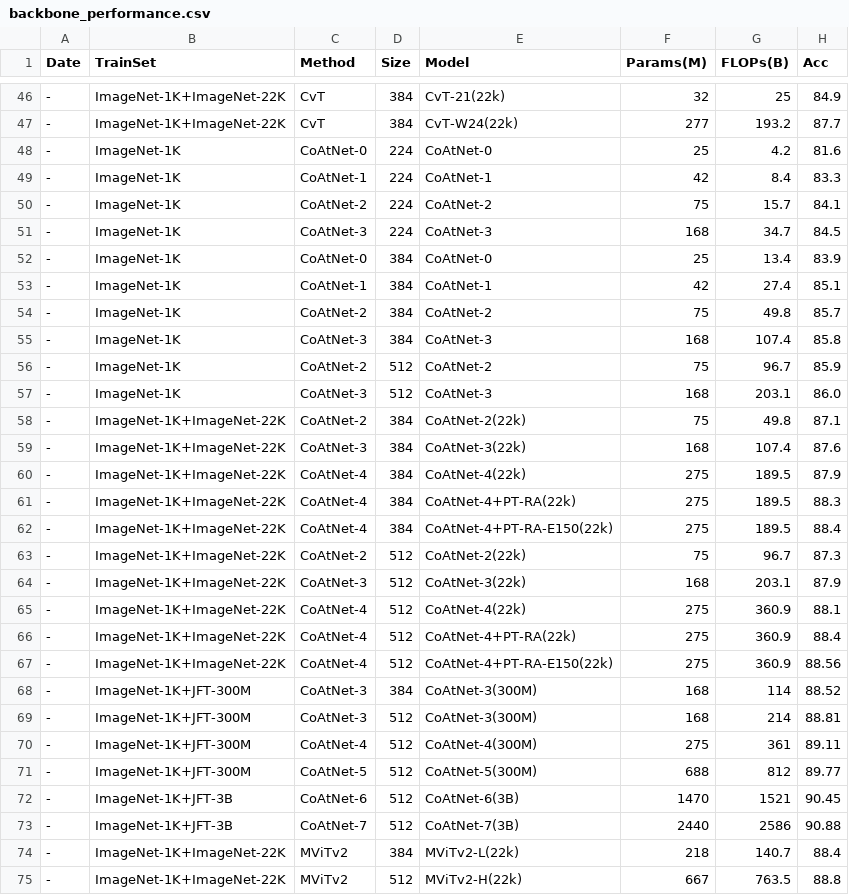
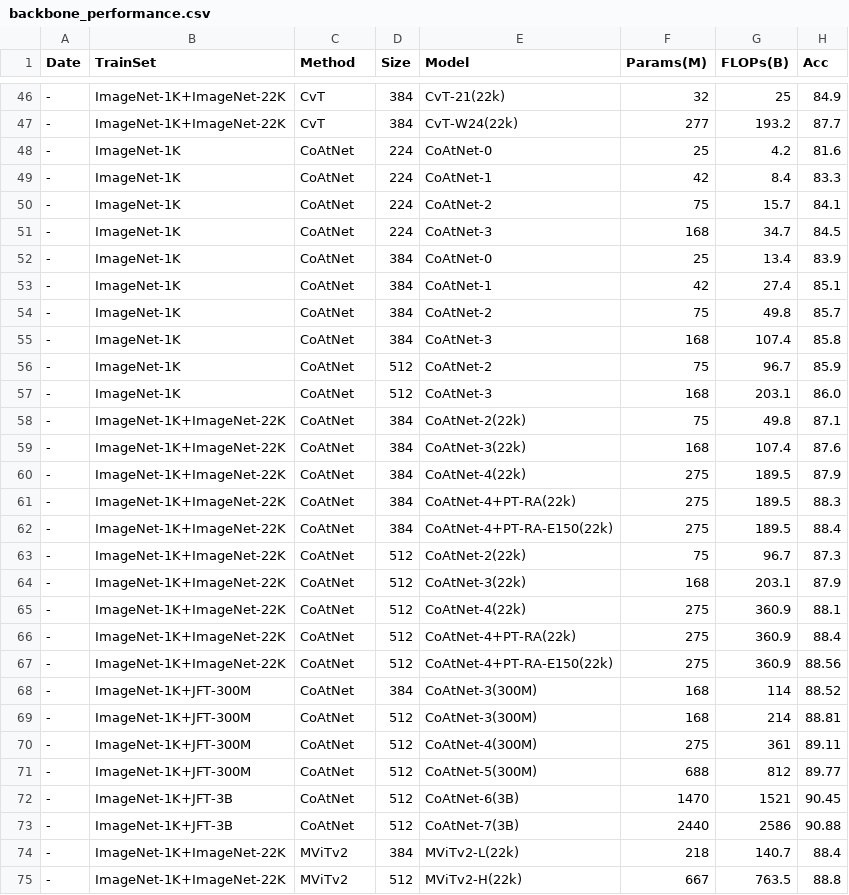
Before and after one commit to CUQS/Transformer_Backbone, a CSV file: backbone_performance.csv, drawn as a sheet; only a part is shown, gaps mark what is left out; the diff covers the shown part only.

```diff
--- a/backbone_performance.csv
+++ b/backbone_performance.csv
@@ -47,28 +47,28 @@ Date,TrainSet,Method,Size,Model,Params(M),FLOPs(B),Acc
 -,ImageNet-1K+ImageNet-22K,CvT,384,CvT-W24(22k),277,193.2,87.7
--,ImageNet-1K,CoAtNet-0,224,CoAtNet-0,25,4.2,81.6
--,ImageNet-1K,CoAtNet-1,224,CoAtNet-1,42,8.4,83.3
--,ImageNet-1K,CoAtNet-2,224,CoAtNet-2,75,15.7,84.1
--,ImageNet-1K,CoAtNet-3,224,CoAtNet-3,168,34.7,84.5
--,ImageNet-1K,CoAtNet-0,384,CoAtNet-0,25,13.4,83.9
--,ImageNet-1K,CoAtNet-1,384,CoAtNet-1,42,27.4,85.1
--,ImageNet-1K,CoAtNet-2,384,CoAtNet-2,75,49.8,85.7
--,ImageNet-1K,CoAtNet-3,384,CoAtNet-3,168,107.4,85.8
--,ImageNet-1K,CoAtNet-2,512,CoAtNet-2,75,96.7,85.9
--,ImageNet-1K,CoAtNet-3,512,CoAtNet-3,168,203.1,86.0
--,ImageNet-1K+ImageNet-22K,CoAtNet-2,384,CoAtNet-2(22k),75,49.8,87.1
--,ImageNet-1K+ImageNet-22K,CoAtNet-3,384,CoAtNet-3(22k),168,107.4,87.6
--,ImageNet-1K+ImageNet-22K,CoAtNet-4,384,CoAtNet-4(22k),275,189.5,87.9
--,ImageNet-1K+ImageNet-22K,CoAtNet-4,384,CoAtNet-4+PT-RA(22k),275,189.5,88.3
--,ImageNet-1K+ImageNet-22K,CoAtNet-4,384,CoAtNet-4+PT-RA-E150(22k),275,189.5,88.4
--,ImageNet-1K+ImageNet-22K,CoAtNet-2,512,CoAtNet-2(22k),75,96.7,87.3
--,ImageNet-1K+ImageNet-22K,CoAtNet-3,512,CoAtNet-3(22k),168,203.1,87.9
--,ImageNet-1K+ImageNet-22K,CoAtNet-4,512,CoAtNet-4(22k),275,360.9,88.1
--,ImageNet-1K+ImageNet-22K,CoAtNet-4,512,CoAtNet-4+PT-RA(22k),275,360.9,88.4
--,ImageNet-1K+ImageNet-22K,CoAtNet-4,512,CoAtNet-4+PT-RA-E150(22k),275,360.9,88.56
--,ImageNet-1K+JFT-300M,CoAtNet-3,384,CoAtNet-3(300M),168,114,88.52
--,ImageNet-1K+JFT-300M,CoAtNet-3,512,CoAtNet-3(300M),168,214,88.81
--,ImageNet-1K+JFT-300M,CoAtNet-4,512,CoAtNet-4(300M),275,361,89.11
--,ImageNet-1K+JFT-300M,CoAtNet-5,512,CoAtNet-5(300M),688,812,89.77
--,ImageNet-1K+JFT-3B,CoAtNet-6,512,CoAtNet-6(3B),1470,1521,90.45
--,ImageNet-1K+JFT-3B,CoAtNet-7,512,CoAtNet-7(3B),2440,2586,90.88
+-,ImageNet-1K,CoAtNet,224,CoAtNet-0,25,4.2,81.6
+-,ImageNet-1K,CoAtNet,224,CoAtNet-1,42,8.4,83.3
+-,ImageNet-1K,CoAtNet,224,CoAtNet-2,75,15.7,84.1
+-,ImageNet-1K,CoAtNet,224,CoAtNet-3,168,34.7,84.5
+-,ImageNet-1K,CoAtNet,384,CoAtNet-0,25,13.4,83.9
+-,ImageNet-1K,CoAtNet,384,CoAtNet-1,42,27.4,85.1
+-,ImageNet-1K,CoAtNet,384,CoAtNet-2,75,49.8,85.7
+-,ImageNet-1K,CoAtNet,384,CoAtNet-3,168,107.4,85.8
+-,ImageNet-1K,CoAtNet,512,CoAtNet-2,75,96.7,85.9
+-,ImageNet-1K,CoAtNet,512,CoAtNet-3,168,203.1,86.0
+-,ImageNet-1K+ImageNet-22K,CoAtNet,384,CoAtNet-2(22k),75,49.8,87.1
+-,ImageNet-1K+ImageNet-22K,CoAtNet,384,CoAtNet-3(22k),168,107.4,87.6
+-,ImageNet-1K+ImageNet-22K,CoAtNet,384,CoAtNet-4(22k),275,189.5,87.9
+-,ImageNet-1K+ImageNet-22K,CoAtNet,384,CoAtNet-4+PT-RA(22k),275,189.5,88.3
+-,ImageNet-1K+ImageNet-22K,CoAtNet,384,CoAtNet-4+PT-RA-E150(22k),275,189.5,88.4
+-,ImageNet-1K+ImageNet-22K,CoAtNet,512,CoAtNet-2(22k),75,96.7,87.3
+-,ImageNet-1K+ImageNet-22K,CoAtNet,512,CoAtNet-3(22k),168,203.1,87.9
+-,ImageNet-1K+ImageNet-22K,CoAtNet,512,CoAtNet-4(22k),275,360.9,88.1
+-,ImageNet-1K+ImageNet-22K,CoAtNet,512,CoAtNet-4+PT-RA(22k),275,360.9,88.4
+-,ImageNet-1K+ImageNet-22K,CoAtNet,512,CoAtNet-4+PT-RA-E150(22k),275,360.9,88.56
+-,ImageNet-1K+JFT-300M,CoAtNet,384,CoAtNet-3(300M),168,114,88.52
+-,ImageNet-1K+JFT-300M,CoAtNet,512,CoAtNet-3(300M),168,214,88.81
+-,ImageNet-1K+JFT-300M,CoAtNet,512,CoAtNet-4(300M),275,361,89.11
+-,ImageNet-1K+JFT-300M,CoAtNet,512,CoAtNet-5(300M),688,812,89.77
+-,ImageNet-1K+JFT-3B,CoAtNet,512,CoAtNet-6(3B),1470,1521,90.45
+-,ImageNet-1K+JFT-3B,CoAtNet,512,CoAtNet-7(3B),2440,2586,90.88
 -,ImageNet-1K+ImageNet-22K,MViTv2,384,MViTv2-L(22k),218,140.7,88.4
```
Also changed, not shown: 19 added rows elsewhere in this file, 3 other files.
